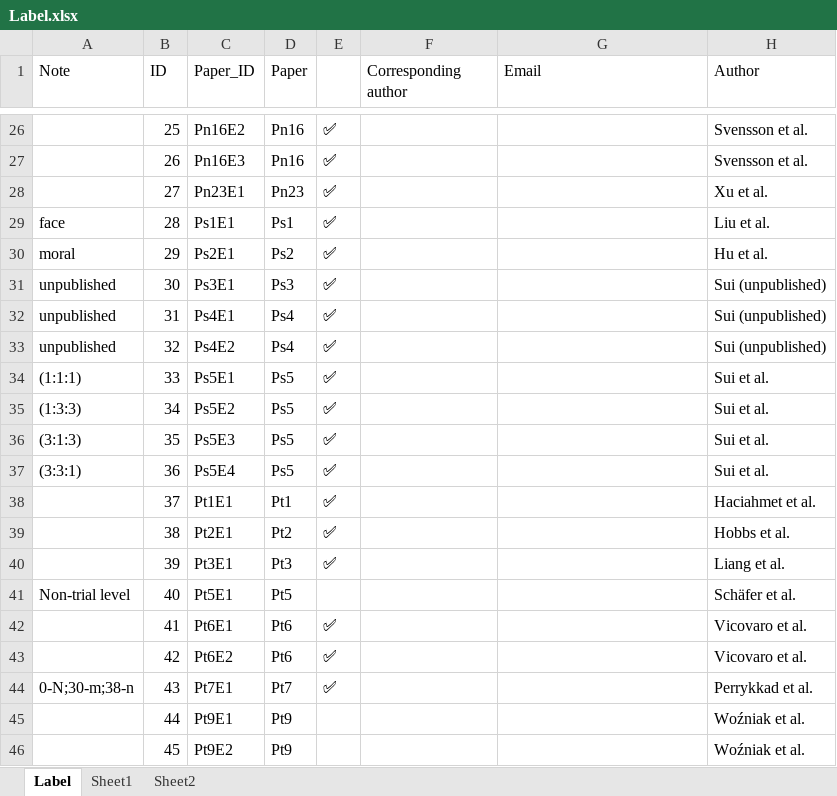
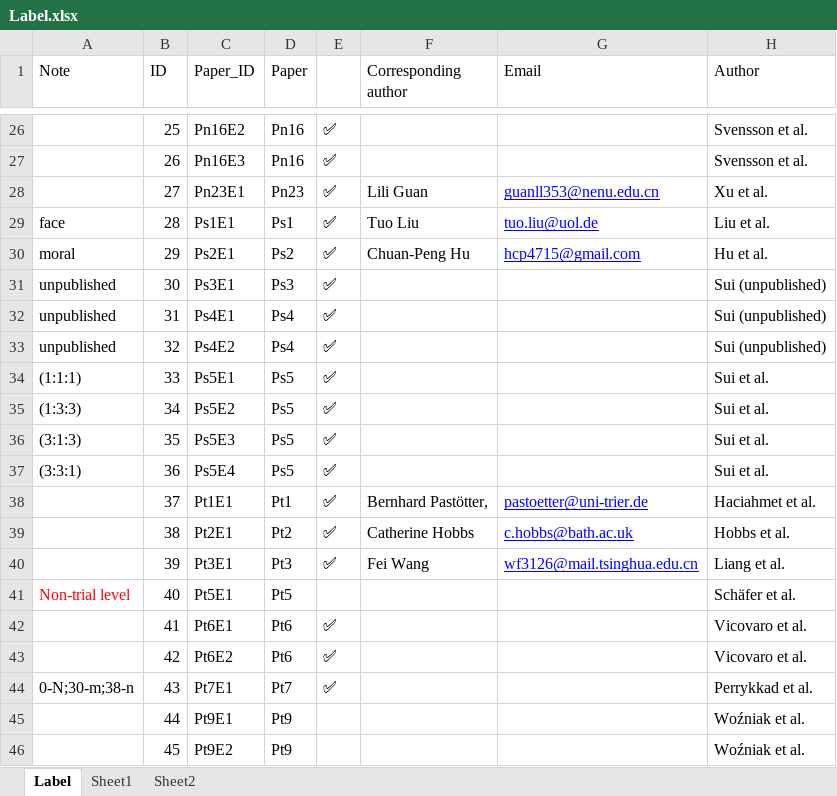
Before and after one commit to WangOldBig/SPE_Database, an Excel workbook: Label.xlsx, sheet Label, drawn as a sheet; only a part is shown, gaps mark what is left out; values as stored, in another font and other column widths than the file's, no borders; the diff names each change by its address in the sheet, - before the commit and + after, or states it on an @@ line.

Commit message:
Update Label

```diff
--- a/Label.xlsx (sheet Label)
+++ b/Label.xlsx (sheet Label)
-F28 (Corresponding author): (empty)
+F28 (Corresponding author): Lili Guan
-G28 (Email): (empty)
+G28 (Email): guanll353@nenu.edu.cn
-F29 (Corresponding author): (empty)
+F29 (Corresponding author): Tuo Liu
-G29 (Email): (empty)
+G29 (Email): tuo.liu@uol.de
-F30 (Corresponding author): (empty)
+F30 (Corresponding author): Chuan-Peng Hu
-G30 (Email): (empty)
+G30 (Email): hcp4715@gmail.com
-F38 (Corresponding author): (empty)
+F38 (Corresponding author): Bernhard Pastötter,
-G38 (Email): (empty)
+G38 (Email): pastoetter@uni-trier.de
-F39 (Corresponding author): (empty)
+F39 (Corresponding author): Catherine Hobbs
-G39 (Email): (empty)
+G39 (Email): c.hobbs@bath.ac.uk
-F40 (Corresponding author): (empty)
+F40 (Corresponding author): Fei Wang
-G40 (Email): (empty)
+G40 (Email): wf3126@mail.tsinghua.edu.cn
-A41 text colour: black
+A41 text colour: #FF0000
```
